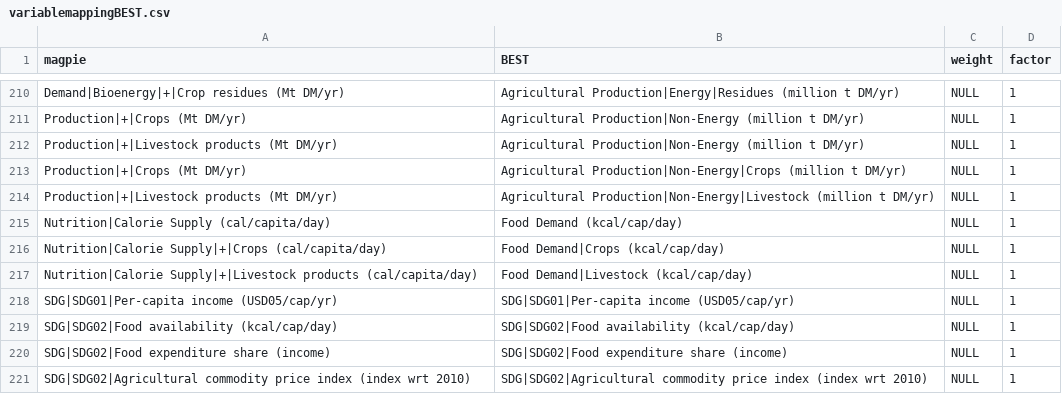
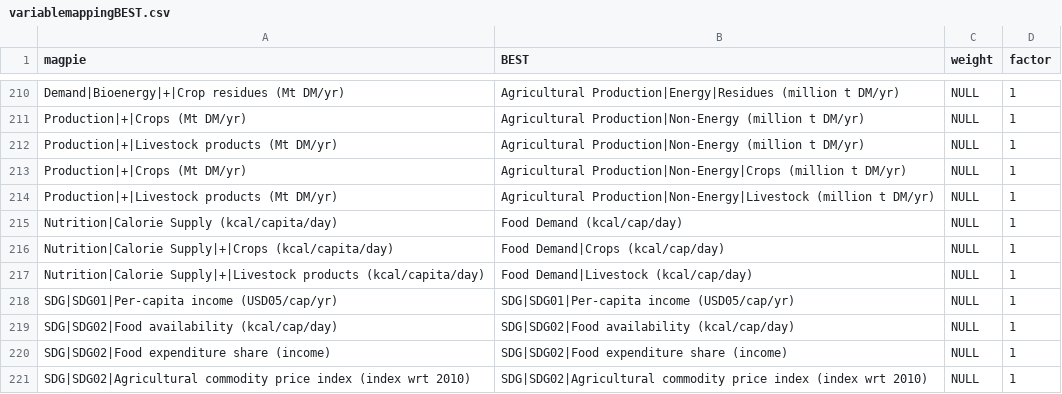
Before and after one commit to pik-piam/magpie4, a CSV file: inst/extdata/variablemappingBEST.csv, drawn as a sheet; only a part is shown, gaps mark what is left out.

```diff
--- a/inst/extdata/variablemappingBEST.csv
+++ b/inst/extdata/variablemappingBEST.csv
@@ -214,5 +214,5 @@ Production|+|Crops (Mt DM/yr);Agricultural Production|Non-Energy|Crops (million
 Production|+|Livestock products (Mt DM/yr);Agricultural Production|Non-Energy|Livestock (million t DM/yr);NULL;1
-Nutrition|Calorie Supply (cal/capita/day);Food Demand (kcal/cap/day);NULL;1
-Nutrition|Calorie Supply|+|Crops (cal/capita/day);Food Demand|Crops (kcal/cap/day);NULL;1
-Nutrition|Calorie Supply|+|Livestock products (cal/capita/day);Food Demand|Livestock (kcal/cap/day);NULL;1
+Nutrition|Calorie Supply (kcal/capita/day);Food Demand (kcal/cap/day);NULL;1
+Nutrition|Calorie Supply|+|Crops (kcal/capita/day);Food Demand|Crops (kcal/cap/day);NULL;1
+Nutrition|Calorie Supply|+|Livestock products (kcal/capita/day);Food Demand|Livestock (kcal/cap/day);NULL;1
 SDG|SDG01|Per-capita income (USD05/cap/yr);SDG|SDG01|Per-capita income (USD05/cap/yr);NULL;1
```
Also changed, not shown: inst/extdata/variablemappingAgMIP.csv, 4 other files.
